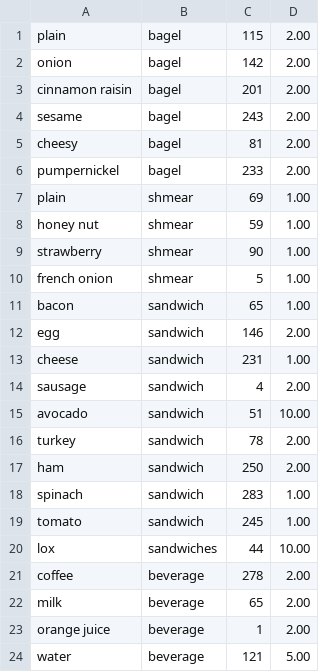
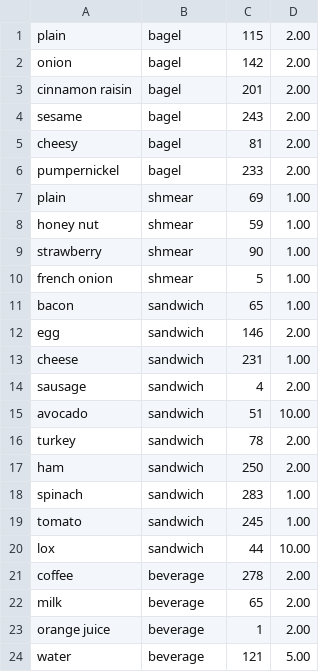
Before and after one commit to kyle-masters/cs3450_bagel_farm, a CSV file: dev/backEnd/BagelFarm/backend/data/inventory_list.csv, drawn as a sheet.

Commit message:
Fixed pricing and inventory list

```diff
--- a/dev/backEnd/BagelFarm/backend/data/inventory_list.csv
+++ b/dev/backEnd/BagelFarm/backend/data/inventory_list.csv
@@ -19,3 +19,3 @@ spinach,sandwich,283,1.00
 tomato,sandwich,245,1.00
-lox,sandwiches,44,10.00
+lox,sandwich,44,10.00
 coffee,beverage,278,2.00
```
Also changed, not shown: 1 other file.
